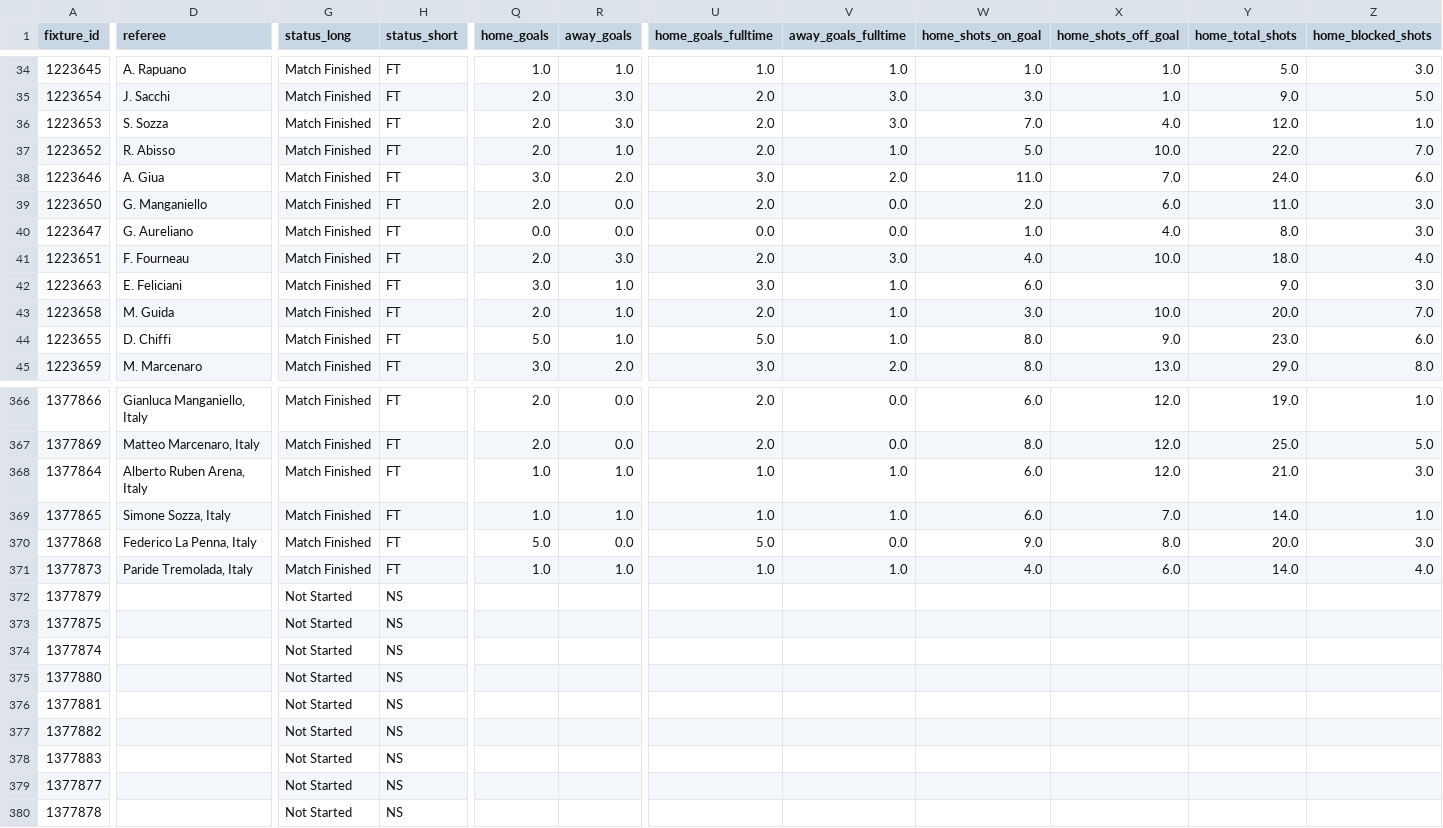
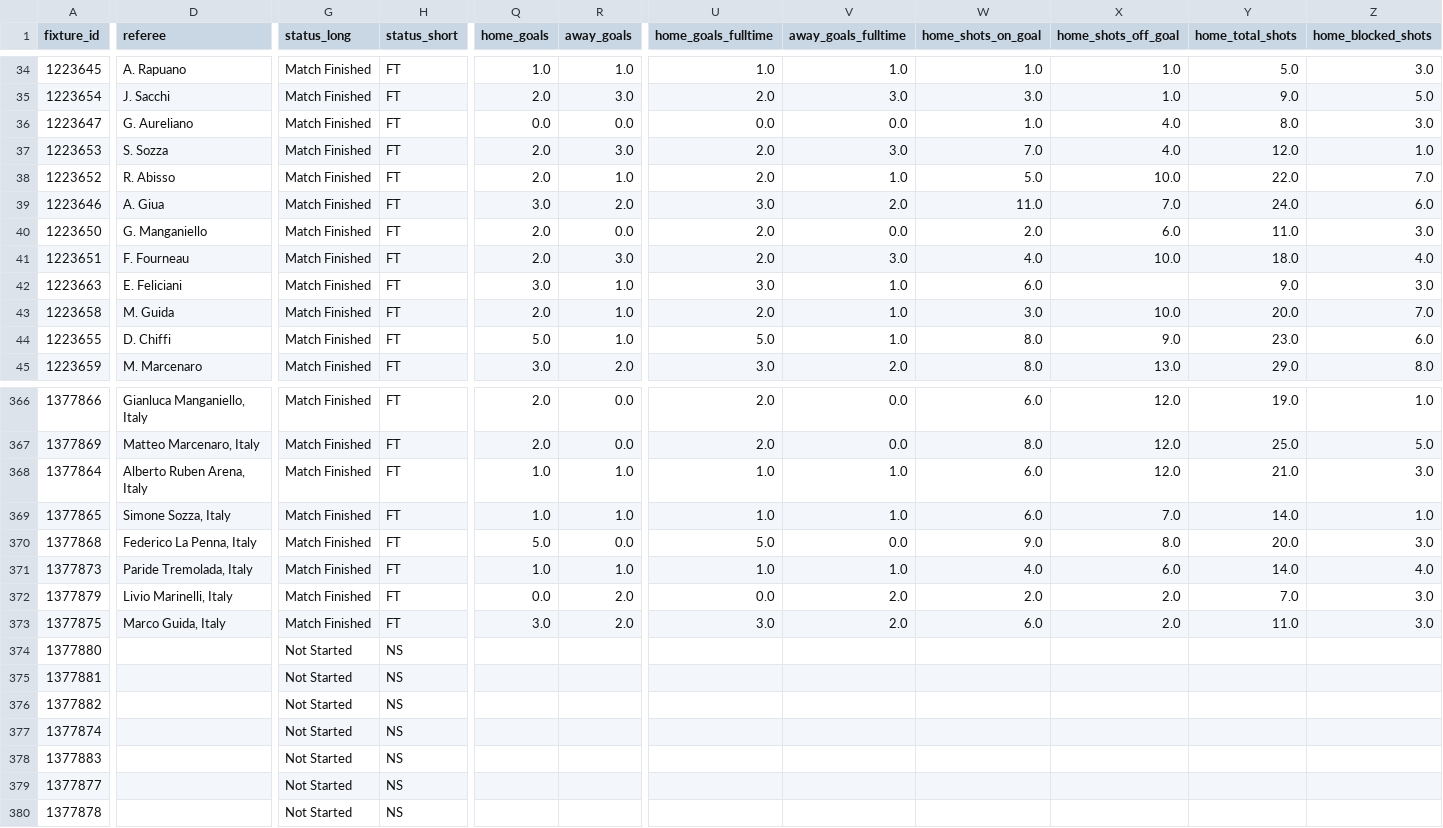
Before and after one commit to Matttgic/Full, a CSV file: data/ITA1.csv, drawn as a sheet; only a part is shown, gaps mark what is left out; the diff covers the shown part only; the diff names each change by its address in the sheet, - before the commit and + after, or states it on an @@ line.

```diff
--- a/data/ITA1.csv
+++ b/data/ITA1.csv
@@ row 40 moved to row 36: 1223647 @@
-D372 (referee): (empty)
+D372 (referee): Livio Marinelli, Italy
-G372:G373 (status_long): Not Started
+G372:G373 (status_long): Match Finished
-H372:H373 (status_short): NS
+H372:H373 (status_short): FT
-Q372 (home_goals): (empty)
+Q372 (home_goals): 0.0
-R372:R373 (away_goals): (empty)
+R372:R373 (away_goals): 2.0
-U372 (home_goals_fulltime): (empty)
+U372 (home_goals_fulltime): 0.0
-V372:V373 (away_goals_fulltime): (empty)
+V372:V373 (away_goals_fulltime): 2.0
-W372 (home_shots_on_goal): (empty)
+W372 (home_shots_on_goal): 2.0
-X372:X373 (home_shots_off_goal): (empty)
+X372:X373 (home_shots_off_goal): 2.0
-Y372 (home_total_shots): (empty)
+Y372 (home_total_shots): 7.0
-Z372:Z373 (home_blocked_shots): (empty)
+Z372:Z373 (home_blocked_shots): 3.0
-D373 (referee): (empty)
+D373 (referee): Marco Guida, Italy
-Q373 (home_goals): (empty)
+Q373 (home_goals): 3.0
-U373 (home_goals_fulltime): (empty)
+U373 (home_goals_fulltime): 3.0
-W373 (home_shots_on_goal): (empty)
+W373 (home_shots_on_goal): 6.0
-Y373 (home_total_shots): (empty)
+Y373 (home_total_shots): 11.0
@@ row 374 moved to row 377: 1377874 @@
```
Also changed, not shown: 72 moved rows and 51 edited cells elsewhere in this file, data/FRA2.csv, data/GER2.csv, 12 other files.
